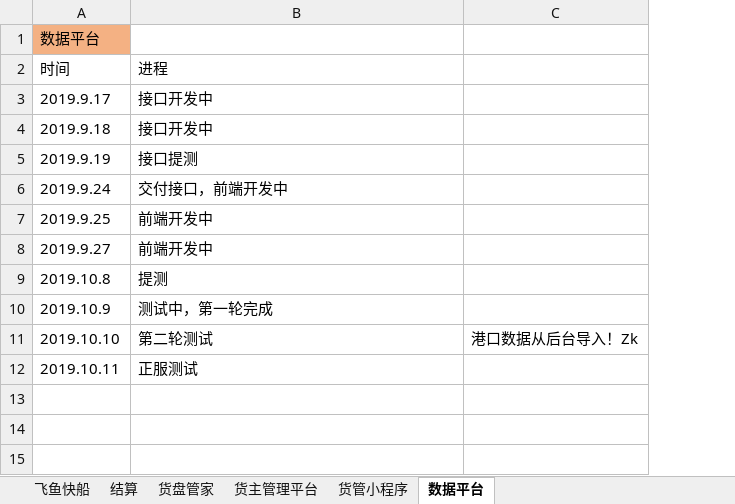
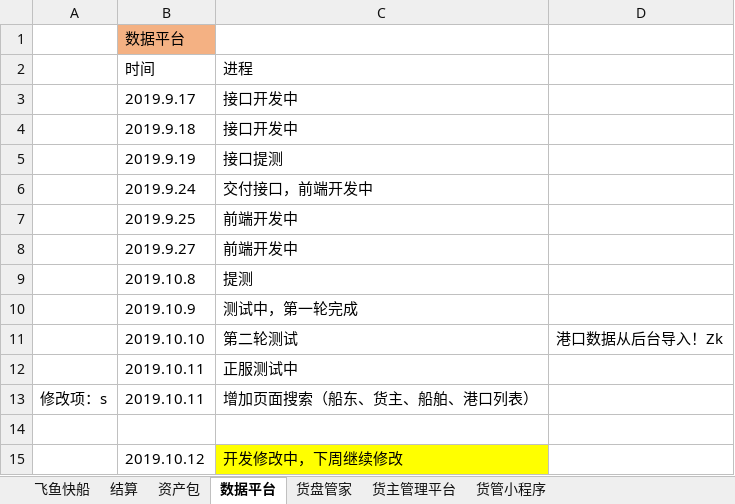
Before and after one commit to xiangsisi-1/python, an Excel workbook: 向思思/项目进程.xlsx, sheet 数据平台, drawn as a sheet; values as stored, in another font and other column widths than the file's, no borders; addresses are those after the commit; the diff names each change by its address in the sheet, - before the commit and + after, or states it on an @@ line.

```diff
--- a/向思思/项目进程.xlsx (sheet 数据平台)
+++ b/向思思/项目进程.xlsx (sheet 数据平台)
+sheet tab: 资产包
@@ sheet tab order changed: 飞鱼快船 | 结算 | 资产包 | 数据平台 | 货盘管家 | 货主管理平台 | 货管小程序 @@
+column A, empty
-C12: 正服测试
+C12: 正服测试中
+row 13: 修改项：s | 2019.10.11 | 增加页面搜索（船东、货主、船舶、港口列表）
+row 14: (empty)
+row 15:  | 2019.10.12 | 开发修改中，下周继续修改
```
Also changed, not shown: sheet 飞鱼快船, sheet 结算, 向思思/海易通项目要地址合集.xlsx, 2 other files.
